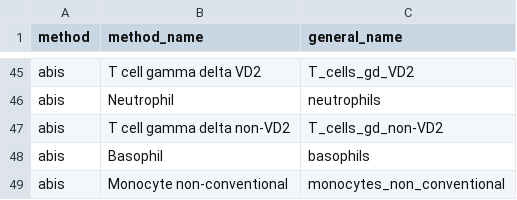
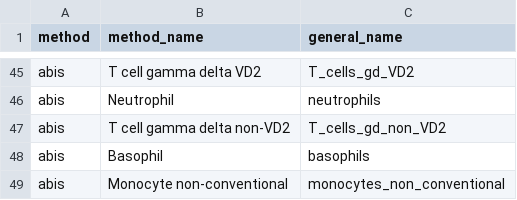
Before and after one commit to jonathanspeh/deconfectHelpers, a CSV file: data/cell_types.csv, drawn as a sheet; only a part is shown, gaps mark what is left out; the diff covers the shown part only.

Commit message:
Added terekhova_fine to cell renaming

```diff
--- a/data/cell_types.csv
+++ b/data/cell_types.csv
@@ -46,3 +46,3 @@ abis;T cell gamma delta VD2;T_cells_gd_VD2
 abis;Neutrophil;neutrophils
-abis;T cell gamma delta non-VD2;T_cells_gd_non-VD2
+abis;T cell gamma delta non-VD2;T_cells_gd_non_VD2
 abis;Basophil;basophils
```
Also changed, not shown: 55 added rows elsewhere in this file, 2 other files.
